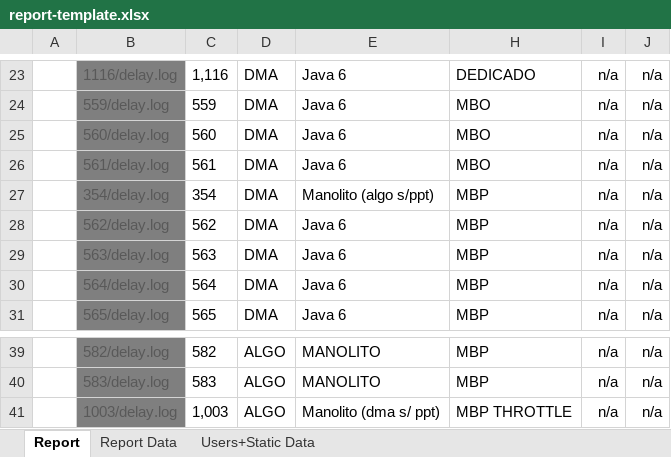
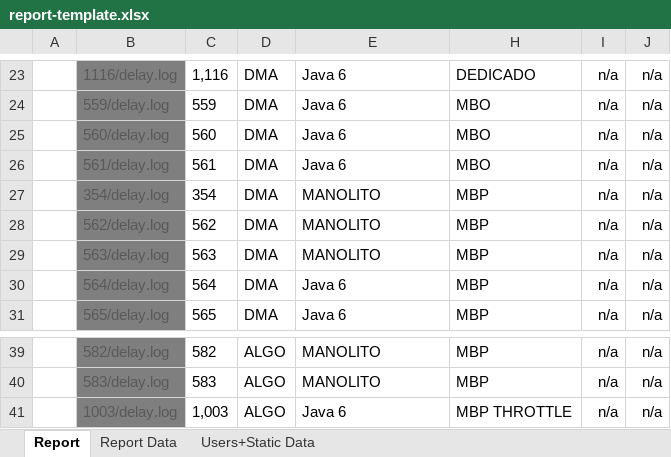
Before and after one commit to FrancoMinati/Latency-Log-Filter, an Excel workbook: report-template.xlsx, sheet Report, drawn as a sheet; only a part is shown, gaps mark what is left out; values as stored, in another font and other column widths than the file's, no borders; conditional formats not drawn; the diff names each change by its address in the sheet, - before the commit and + after, or states it on an @@ line.

```diff
--- a/report-template.xlsx (sheet Report)
+++ b/report-template.xlsx (sheet Report)
-E27: Manolito (algo s/ppt)
+E27: MANOLITO
-E28:E29: Java 6
+E28:E29: MANOLITO
-E41: Manolito (dma s/ ppt)
+E41: Java 6
```
Also changed, not shown: sheet Users+Static Data.
